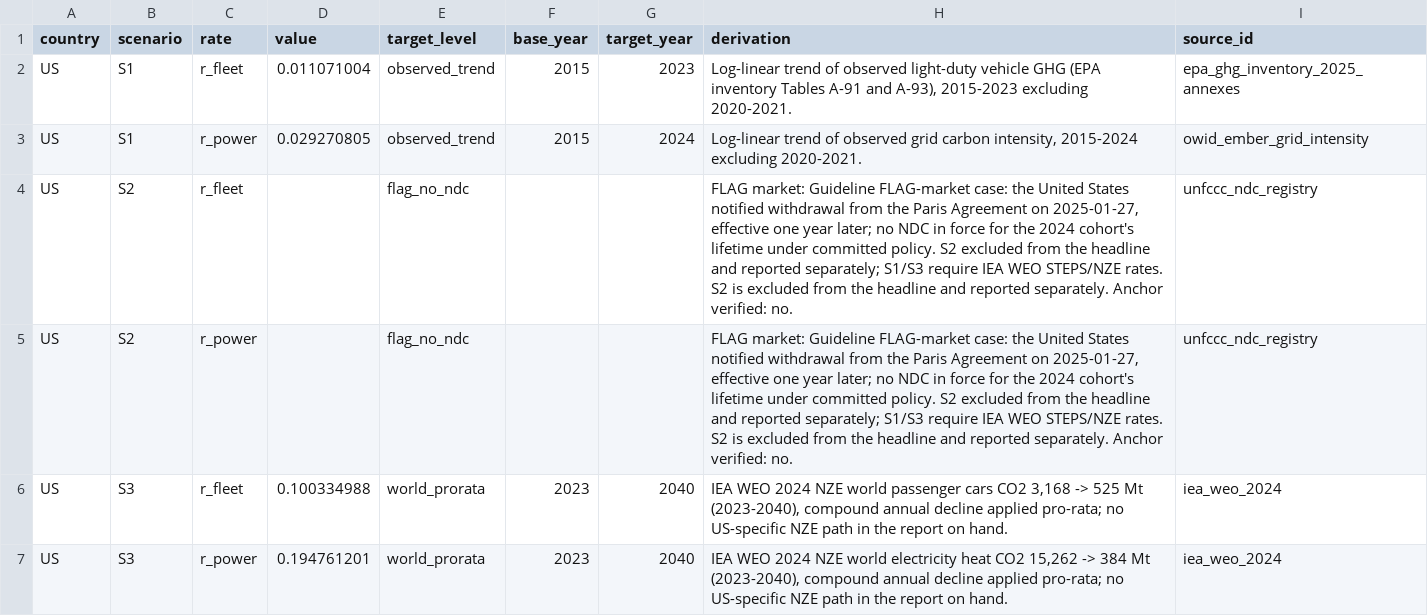
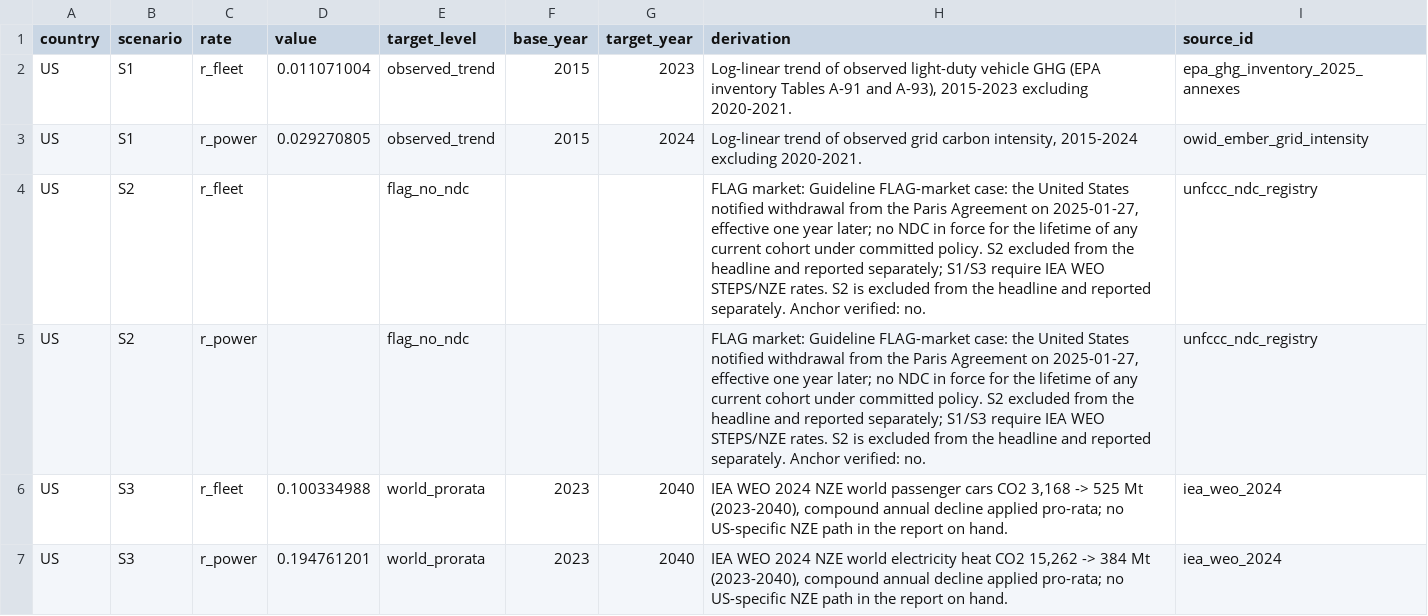
Before and after one commit to PLANiT-Institute/tradeimpact, a CSV file: data/auto/emission_targets/processed/emission_targets_us.csv, drawn as a sheet.

```diff
--- a/data/auto/emission_targets/processed/emission_targets_us.csv
+++ b/data/auto/emission_targets/processed/emission_targets_us.csv
@@ -3,4 +3,4 @@ US,S1,r_fleet,0.011071004,observed_trend,2015,2023,"Log-linear trend of observed
 US,S1,r_power,0.029270805,observed_trend,2015,2024,"Log-linear trend of observed grid carbon intensity, 2015-2024 excluding 2020-2021.",owid_ember_grid_intensity
-US,S2,r_fleet,,flag_no_ndc,,,"FLAG market: Guideline FLAG-market case: the United States notified withdrawal from the Paris Agreement on 2025-01-27, effective one year later; no NDC in force for the 2024 cohort's lifetime under committed policy. S2 excluded from the headline and reported separately; S1/S3 require IEA WEO STEPS/NZE rates. S2 is excluded from the headline and reported separately. Anchor verified: no.",unfccc_ndc_registry
-US,S2,r_power,,flag_no_ndc,,,"FLAG market: Guideline FLAG-market case: the United States notified withdrawal from the Paris Agreement on 2025-01-27, effective one year later; no NDC in force for the 2024 cohort's lifetime under committed policy. S2 excluded from the headline and reported separately; S1/S3 require IEA WEO STEPS/NZE rates. S2 is excluded from the headline and reported separately. Anchor verified: no.",unfccc_ndc_registry
+US,S2,r_fleet,,flag_no_ndc,,,"FLAG market: Guideline FLAG-market case: the United States notified withdrawal from the Paris Agreement on 2025-01-27, effective one year later; no NDC in force for the lifetime of any current cohort under committed policy. S2 excluded from the headline and reported separately; S1/S3 require IEA WEO STEPS/NZE rates. S2 is excluded from the headline and reported separately. Anchor verified: no.",unfccc_ndc_registry
+US,S2,r_power,,flag_no_ndc,,,"FLAG market: Guideline FLAG-market case: the United States notified withdrawal from the Paris Agreement on 2025-01-27, effective one year later; no NDC in force for the lifetime of any current cohort under committed policy. S2 excluded from the headline and reported separately; S1/S3 require IEA WEO STEPS/NZE rates. S2 is excluded from the headline and reported separately. Anchor verified: no.",unfccc_ndc_registry
 US,S3,r_fleet,0.100334988,world_prorata,2023,2040,"IEA WEO 2024 NZE world passenger cars CO2 3,168 -> 525 Mt (2023-2040), compound annual decline applied pro-rata; no US-specific NZE path in the report on hand.",iea_weo_2024
```
Also changed, not shown: data/auto/emission_targets/raw/ndc_anchors.csv, data/auto/output/destination_parameters_eu27.csv, 46 other files.
